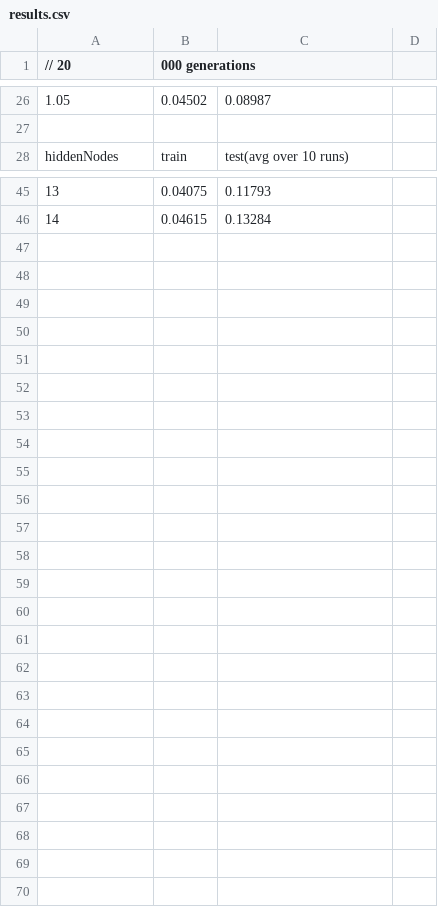
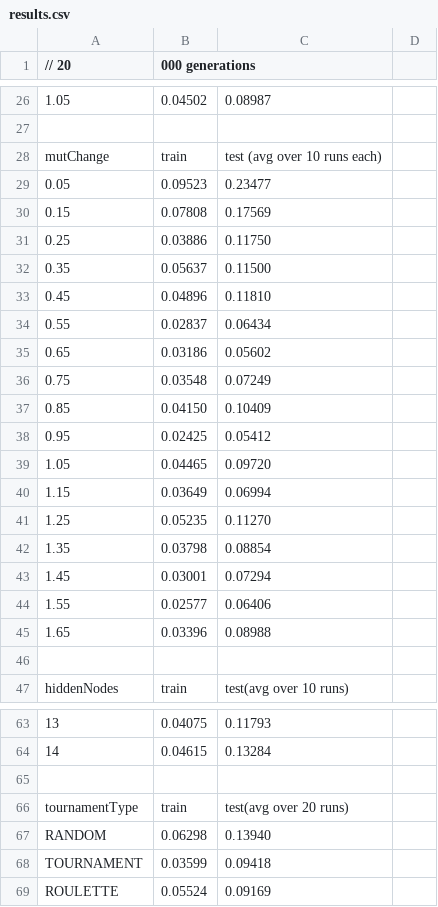
Before and after one commit to belvederef/SET10107-Computational-Intelligence-CW, a CSV file: results/results.csv, drawn as a sheet; only a part is shown, gaps mark what is left out; the diff covers the shown part only; the diff names each change by its address in the sheet, - before the commit and + after, or states it on an @@ line.

```diff
--- a/results/results.csv
+++ b/results/results.csv
+row 28: mutChange | train | test (avg over 10 runs each)
+row 29: 0.05 | 0.09523 | 0.23477
+row 30: 0.15 | 0.07808 | 0.17569
+row 31: 0.25 | 0.03886 | 0.11750
+row 32: 0.35 | 0.05637 | 0.11500
+row 33: 0.45 | 0.04896 | 0.11810
+row 34: 0.55 | 0.02837 | 0.06434
+row 35: 0.65 | 0.03186 | 0.05602
+row 36: 0.75 | 0.03548 | 0.07249
+row 37: 0.85 | 0.04150 | 0.10409
+row 38: 0.95 | 0.02425 | 0.05412
+row 39: 1.05 | 0.04465 | 0.09720
+row 40: 1.15 | 0.03649 | 0.06994
+row 41: 1.25 | 0.05235 | 0.11270
+row 42: 1.35 | 0.03798 | 0.08854
+row 43: 1.45 | 0.03001 | 0.07294
+row 44: 1.55 | 0.02577 | 0.06406
+row 45: 1.65 | 0.03396 | 0.08988
+row 46: (empty)
+row 65: (empty)
+row 66: tournamentType | train | test(avg over 20 runs)
+row 67: RANDOM | 0.06298 | 0.13940
+row 68: TOURNAMENT | 0.03599 | 0.09418
+row 69: ROULETTE | 0.05524 | 0.09169
```
Also changed, not shown: 1 removed row elsewhere in this file, 6 other files.
